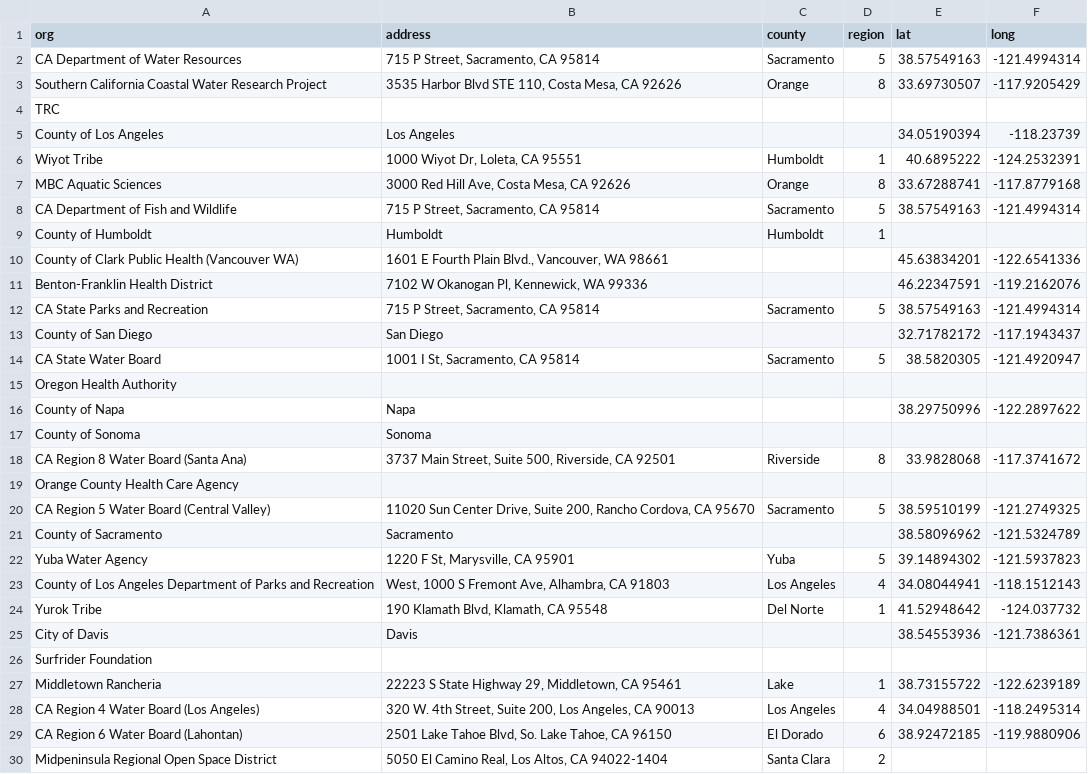
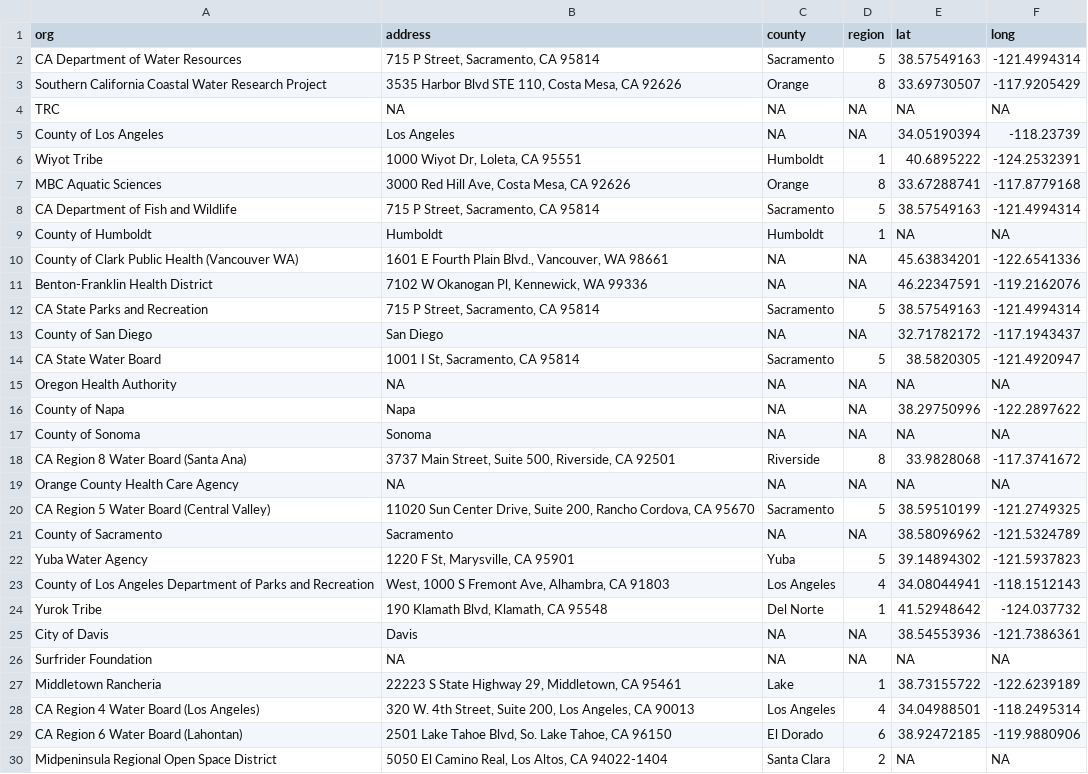
Before and after one commit to CAWaterBoardDataCenter/FHAB-program, a CSV file: Data/org_loc_latlong.csv, drawn as a sheet; only a part is shown; the diff covers the shown part only.

```diff
--- a/Data/org_loc_latlong.csv
+++ b/Data/org_loc_latlong.csv
@@ -3,4 +3,4 @@ CA Department of Water Resources,"715 P Street, Sacramento, CA 95814",Sacramento
 Southern California Coastal Water Research Project,"3535 Harbor Blvd STE 110, Costa Mesa, CA 92626",Orange,8,33.69730507,-117.9205429
-TRC,,,,,
-County of Los Angeles,Los Angeles,,,34.05190394,-118.23739
+TRC,NA,NA,NA,NA,NA
+County of Los Angeles,Los Angeles,NA,NA,34.05190394,-118.23739
 Wiyot Tribe,"1000 Wiyot Dr, Loleta, CA 95551",Humboldt,1,40.6895222,-124.2532391
@@ -8,15 +8,15 @@ MBC Aquatic Sciences,"3000 Red Hill Ave, Costa Mesa, CA 92626",Orange,8,33.67288
 CA Department of Fish and Wildlife,"715 P Street, Sacramento, CA 95814",Sacramento,5,38.57549163,-121.4994314
-County of Humboldt,Humboldt,Humboldt,1,,
-County of Clark Public Health (Vancouver WA),"1601 E Fourth Plain Blvd., Vancouver, WA 98661",,,45.63834201,-122.6541336
-Benton-Franklin Health District,"7102 W Okanogan Pl, Kennewick, WA 99336",,,46.22347591,-119.2162076
+County of Humboldt,Humboldt,Humboldt,1,NA,NA
+County of Clark Public Health (Vancouver WA),"1601 E Fourth Plain Blvd., Vancouver, WA 98661",NA,NA,45.63834201,-122.6541336
+Benton-Franklin Health District,"7102 W Okanogan Pl, Kennewick, WA 99336",NA,NA,46.22347591,-119.2162076
 CA State Parks and Recreation,"715 P Street, Sacramento, CA 95814",Sacramento,5,38.57549163,-121.4994314
-County of San Diego,San Diego ,,,32.71782172,-117.1943437
+County of San Diego,San Diego ,NA,NA,32.71782172,-117.1943437
 CA State Water Board,"1001 I St, Sacramento, CA 95814",Sacramento,5,38.5820305,-121.4920947
-Oregon Health Authority,,,,,
-County of Napa,Napa,,,38.29750996,-122.2897622
-County of Sonoma,Sonoma,,,,
+Oregon Health Authority,NA,NA,NA,NA,NA
+County of Napa,Napa,NA,NA,38.29750996,-122.2897622
+County of Sonoma,Sonoma,NA,NA,NA,NA
 CA Region 8 Water Board (Santa Ana),"3737 Main Street, Suite 500, Riverside, CA 92501",Riverside,8,33.9828068,-117.3741672
-Orange County Health Care Agency,,,,,
+Orange County Health Care Agency,NA,NA,NA,NA,NA
 CA Region 5 Water Board (Central Valley),"11020 Sun Center Drive, Suite 200, Rancho Cordova, CA 95670",Sacramento,5,38.59510199,-121.2749325
-County of Sacramento,Sacramento,,,38.58096962,-121.5324789
+County of Sacramento,Sacramento,NA,NA,38.58096962,-121.5324789
 Yuba Water Agency,"1220 F St, Marysville, CA 95901",Yuba,5,39.14894302,-121.5937823
@@ -24,4 +24,4 @@ County of Los Angeles Department of Parks and Recreation,"West, 1000 S Fremont A
 Yurok Tribe,"190 Klamath Blvd, Klamath, CA 95548",Del Norte,1,41.52948642,-124.037732
-City of Davis,Davis,,,38.54553936,-121.7386361
-Surfrider Foundation,,,,,
+City of Davis,Davis,NA,NA,38.54553936,-121.7386361
+Surfrider Foundation,NA,NA,NA,NA,NA
 Middletown Rancheria ,"22223 S State Highway 29, Middletown, CA 95461",Lake ,1,38.73155722,-122.6239189
@@ -29,2 +29,2 @@ CA Region 4 Water Board (Los Angeles),"320 W. 4th Street, Suite 200, Los Angeles
 CA Region 6 Water Board (Lahontan),"2501 Lake Tahoe Blvd, So. Lake Tahoe, CA 96150",El Dorado,6,38.92472185,-119.9880906
-Midpeninsula Regional Open Space District,"5050 El Camino Real, Los Altos, CA 94022-1404",Santa Clara,2,,
+Midpeninsula Regional Open Space District,"5050 El Camino Real, Los Altos, CA 94022-1404",Santa Clara,2,NA,NA
```
Also changed, not shown: 80 edited cells elsewhere in this file, 1 other file.
